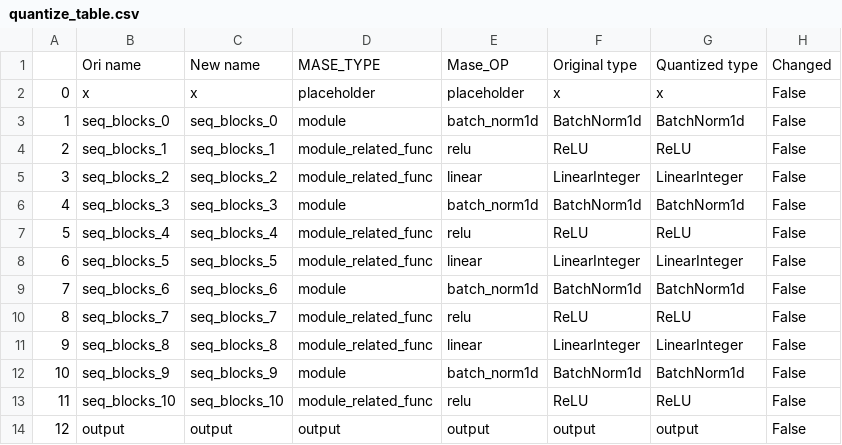
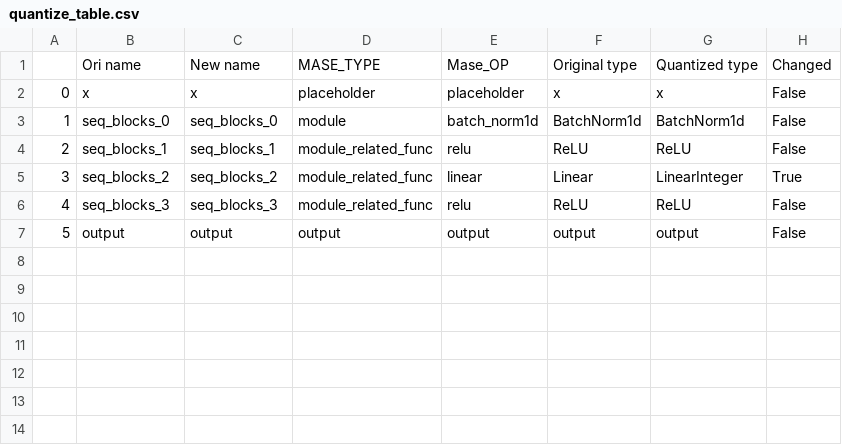
Before and after one commit to zniihgnexy/mase_xinyi, a CSV file: machop/quantize_summary/quantize_table.csv, drawn as a sheet; removed rows and columns are numbered as before the commit, all else as after; the diff names each change by its address in the sheet, - before the commit and + after, or states it on an @@ line.

```diff
--- a/machop/quantize_summary/quantize_table.csv
+++ b/machop/quantize_summary/quantize_table.csv
-F5: LinearInteger
+F5: Linear
-H5: False
+H5: True
-D6: module
+D6: module_related_func
-E6: batch_norm1d
+E6: relu
-F6: BatchNorm1d
+F6: ReLU
-G6: BatchNorm1d
+G6: ReLU
-row 7: 5 | seq_blocks_4 | seq_blocks_4 | module_related_func | relu | ReLU | ReLU | False
-row 8: 6 | seq_blocks_5 | seq_blocks_5 | module_related_func | linear | LinearInteger | LinearInteger | False
-row 9: 7 | seq_blocks_6 | seq_blocks_6 | module | batch_norm1d | BatchNorm1d | BatchNorm1d | False
-row 10: 8 | seq_blocks_7 | seq_blocks_7 | module_related_func | relu | ReLU | ReLU | False
-row 11: 9 | seq_blocks_8 | seq_blocks_8 | module_related_func | linear | LinearInteger | LinearInteger | False
-row 12: 10 | seq_blocks_9 | seq_blocks_9 | module | batch_norm1d | BatchNorm1d | BatchNorm1d | False
-row 13: 11 | seq_blocks_10 | seq_blocks_10 | module_related_func | relu | ReLU | ReLU | False
@@ column A renumbered from row 7 down @@
```
Also changed, not shown: 43 other files.
